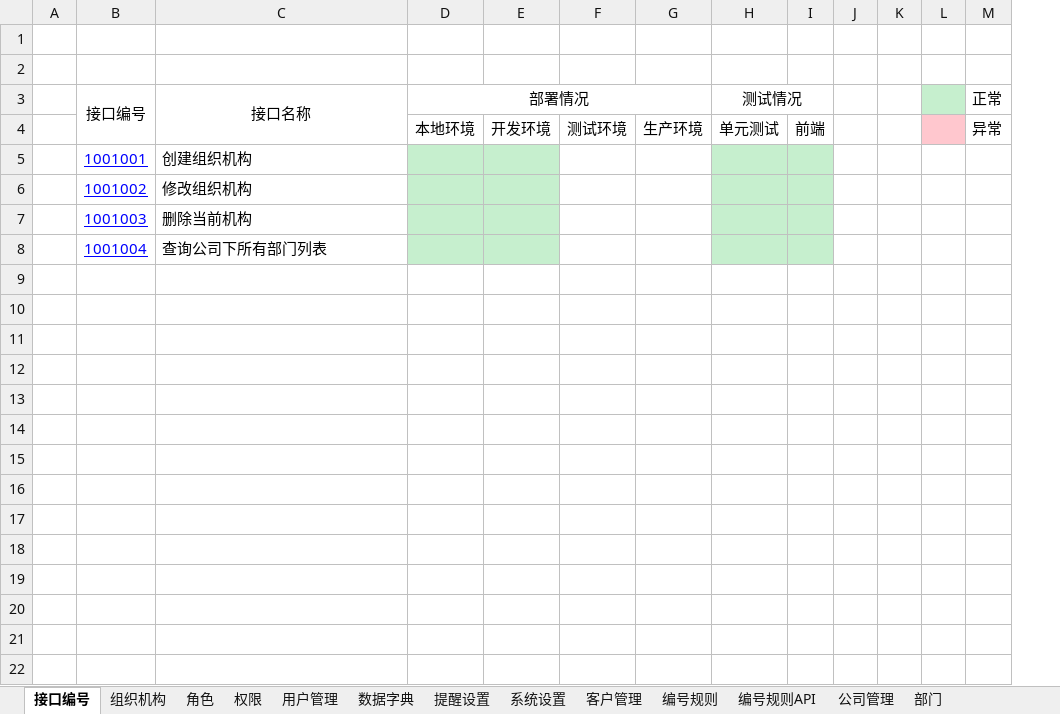
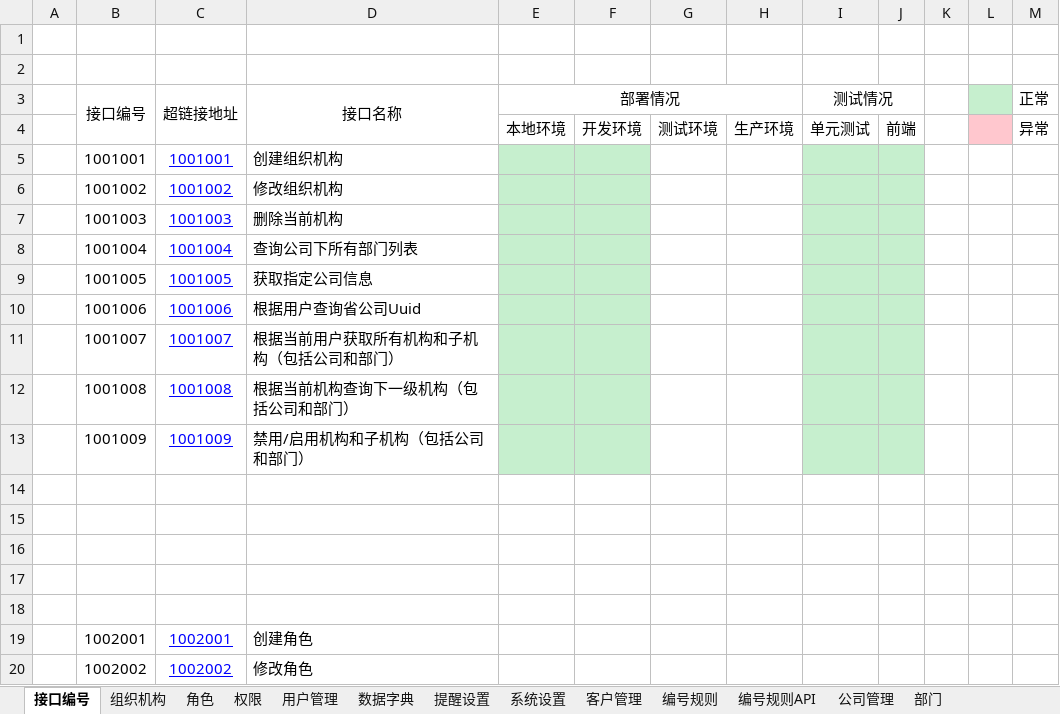
Before and after one commit to jyx15754505514/myGitRepository, an Excel workbook: doc/公共模块-接口说明文档-20181128.xlsx, sheet 接口编号, drawn as a sheet; only a part is shown; values as stored, in another font and other column widths than the file's, no borders; removed rows and columns are numbered as before the commit, all else as after; the diff covers the shown part only; the diff names each change by its address in the sheet, - before the commit and + after, or states it on an @@ line.

Commit message:
公共模块-接口说明文档修改

```diff
--- a/doc/公共模块-接口说明文档-20181128.xlsx (sheet 接口编号)
+++ b/doc/公共模块-接口说明文档-20181128.xlsx (sheet 接口编号)
+column C (超链接地址), rows 5-8: 1001001 | 1001002 | 1001003 | 1001004
-column J, empty
@@ B5:B8 underline: on → off, text colour: #0000FF → black @@
+row 9:  | 1001005 | 1001005 | 获取指定公司信息
+row 10:  | 1001006 | 1001006 | 根据用户查询省公司Uuid
+row 11:  | 1001007 | 1001007 | 根据当前用户获取所有机构和子机构（包括公司和部门）
+row 12:  | 1001008 | 1001008 | 根据当前机构查询下一级机构（包括公司和部门）
+row 13:  | 1001009 | 1001009 | 禁用/启用机构和子机构（包括公司和部门）
+row 14: (empty)
+row 15: (empty)
+row 16: (empty)
+row 17: (empty)
+row 18: (empty)
+row 19:  | 1002001 | 1002001 | 创建角色
+row 20:  | 1002002 | 1002002 | 修改角色
```
Also changed, not shown: 12 added rows elsewhere in this sheet, sheet 权限.
